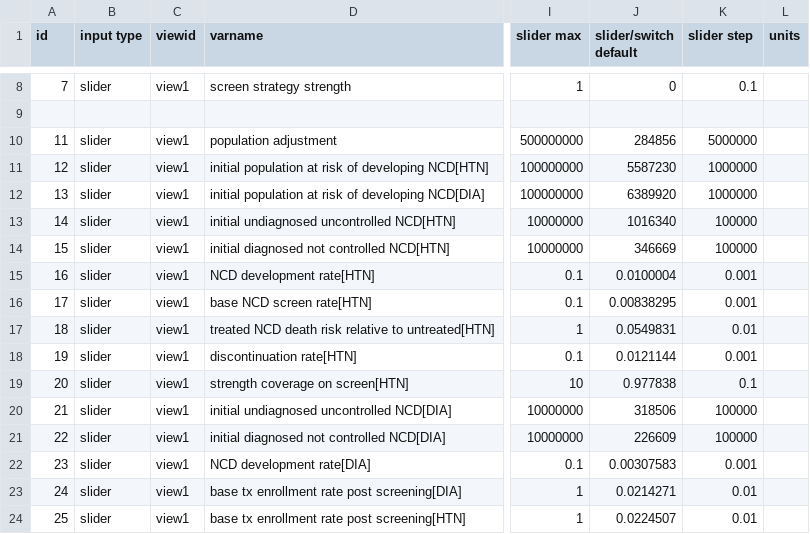
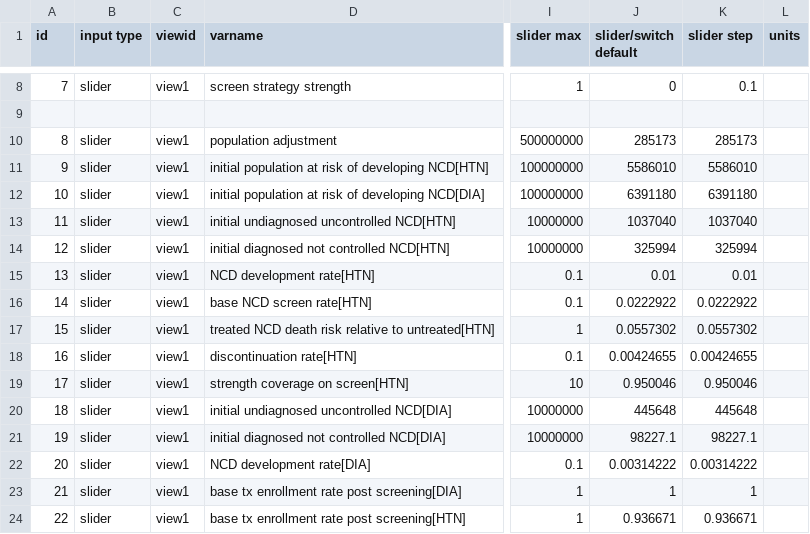
Before and after one commit to msjalali/ethiopia-cbhi-ncd, a CSV file: config/inputs.csv, drawn as a sheet; only a part is shown, gaps mark what is left out; the diff covers the shown part only; the diff names each change by its address in the sheet, - before the commit and + after, or states it on an @@ line.

```diff
--- a/config/inputs.csv
+++ b/config/inputs.csv
@@ column A (id) renumbered from row 10 down @@
-J10 (slider/switch default): 284856
+J10 (slider/switch default): 285173
-K10 (slider step): 5000000
+K10 (slider step): 285173
-J11 (slider/switch default): 5587230
+J11 (slider/switch default): 5586010
-K11 (slider step): 1000000
+K11 (slider step): 5586010
-J12 (slider/switch default): 6389920
+J12 (slider/switch default): 6391180
-K12 (slider step): 1000000
+K12 (slider step): 6391180
-J13 (slider/switch default): 1016340
+J13 (slider/switch default): 1037040
-K13 (slider step): 100000
+K13 (slider step): 1037040
-J14 (slider/switch default): 346669
+J14 (slider/switch default): 325994
-K14 (slider step): 100000
+K14 (slider step): 325994
-J15 (slider/switch default): 0.0100004
+J15 (slider/switch default): 0.01
-K15 (slider step): 0.001
+K15 (slider step): 0.01
-J16 (slider/switch default): 0.00838295
+J16 (slider/switch default): 0.0222922
-K16 (slider step): 0.001
+K16 (slider step): 0.0222922
-J17 (slider/switch default): 0.0549831
+J17 (slider/switch default): 0.0557302
-K17 (slider step): 0.01
+K17 (slider step): 0.0557302
-J18 (slider/switch default): 0.0121144
+J18 (slider/switch default): 0.00424655
-K18 (slider step): 0.001
+K18 (slider step): 0.00424655
-J19 (slider/switch default): 0.977838
+J19 (slider/switch default): 0.950046
-K19 (slider step): 0.1
+K19 (slider step): 0.950046
-J20 (slider/switch default): 318506
+J20 (slider/switch default): 445648
-K20 (slider step): 100000
+K20 (slider step): 445648
-J21 (slider/switch default): 226609
+J21 (slider/switch default): 98227.1
-K21 (slider step): 100000
+K21 (slider step): 98227.1
-J22 (slider/switch default): 0.00307583
+J22 (slider/switch default): 0.00314222
-K22 (slider step): 0.001
+K22 (slider step): 0.00314222
-J23 (slider/switch default): 0.0214271
+J23 (slider/switch default): 1
-K23 (slider step): 0.01
+K23 (slider step): 1
-J24 (slider/switch default): 0.0224507
+J24 (slider/switch default): 0.936671
-K24 (slider step): 0.01
+K24 (slider step): 0.936671
```
Also changed, not shown: 2 added rows, 3 removed rows and 54 edited cells elsewhere in this file, 9 other files.
